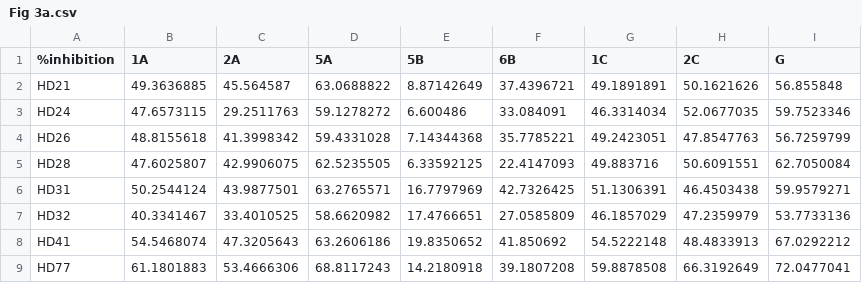
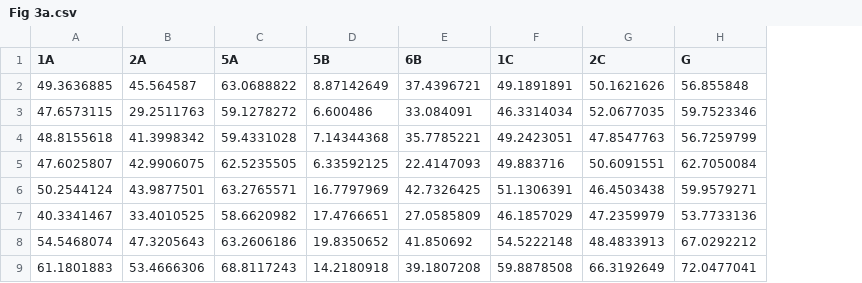
Before and after one commit to olivered30/NK-CELL, a CSV file: Fig2C/Fig 3a.csv, drawn as a sheet; the diff names each change by its address in the sheet, - before the commit and + after, or states it on an @@ line.

Commit message:
Update Fig 3a.csv

```diff
--- a/Fig2C/Fig 3a.csv
+++ b/Fig2C/Fig 3a.csv
-column A (%inhibition), rows 2-9: HD21 | HD24 | HD26 | HD28 | HD31 | HD32 | HD41 | HD77
```
